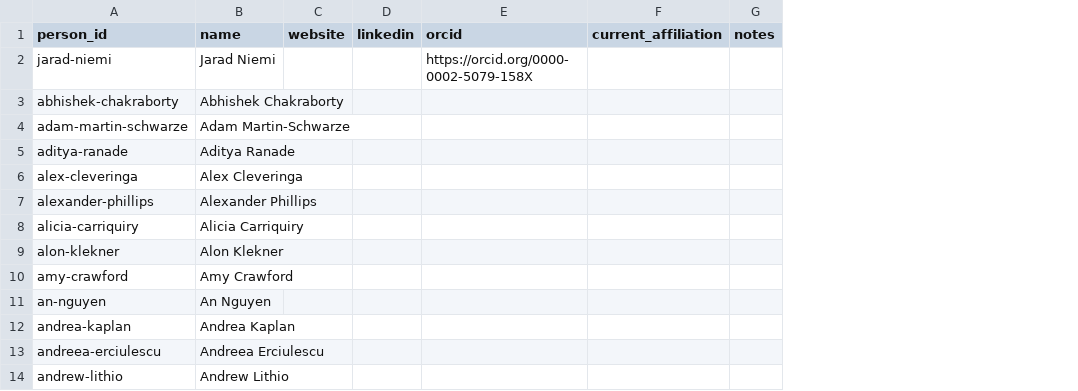
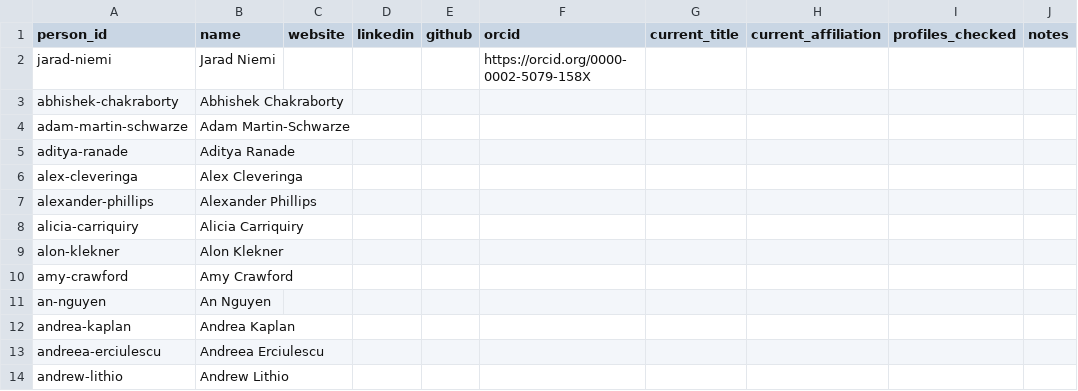
Before and after one commit to jarad/cv, a CSV file: data/people.csv, drawn as a sheet; only a part is shown; the diff names each change by its address in the sheet, - before the commit and + after, or states it on an @@ line.

```diff
--- a/data/people.csv
+++ b/data/people.csv
+column E (github), empty
+column G (current_title), empty
+column I (profiles_checked), empty
```
Also changed, not shown: 3 other files.
